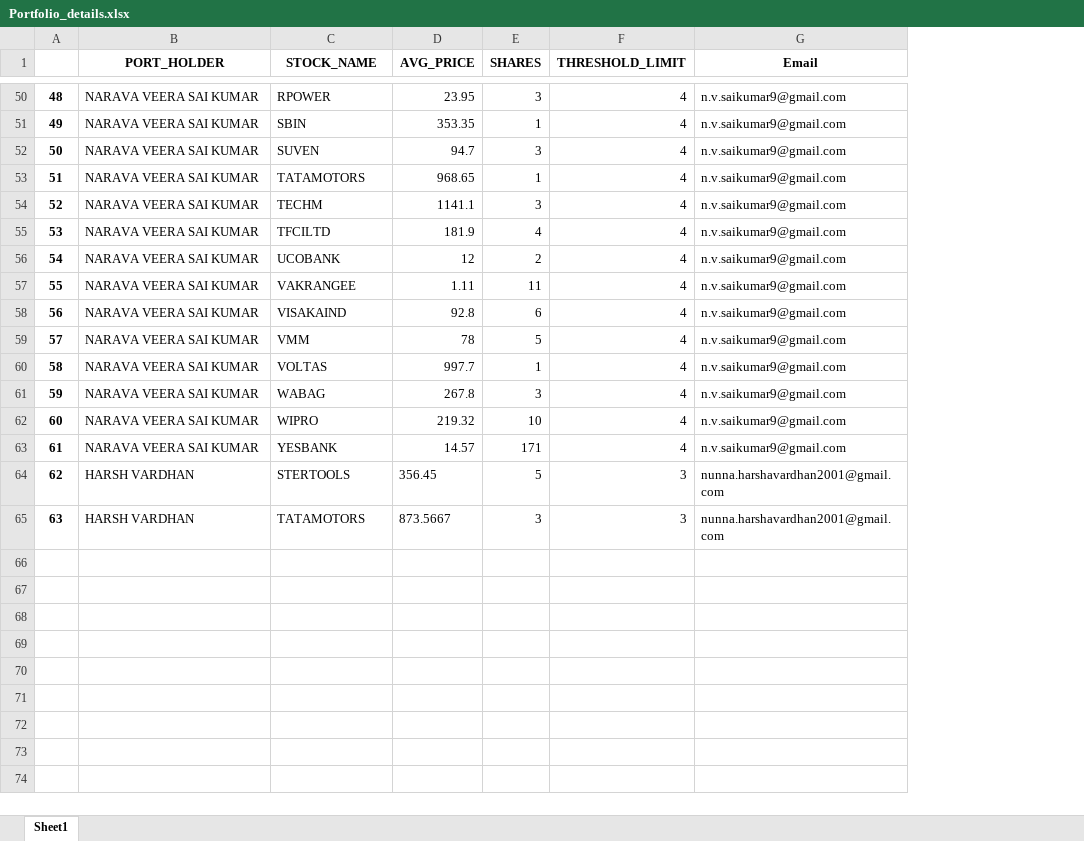
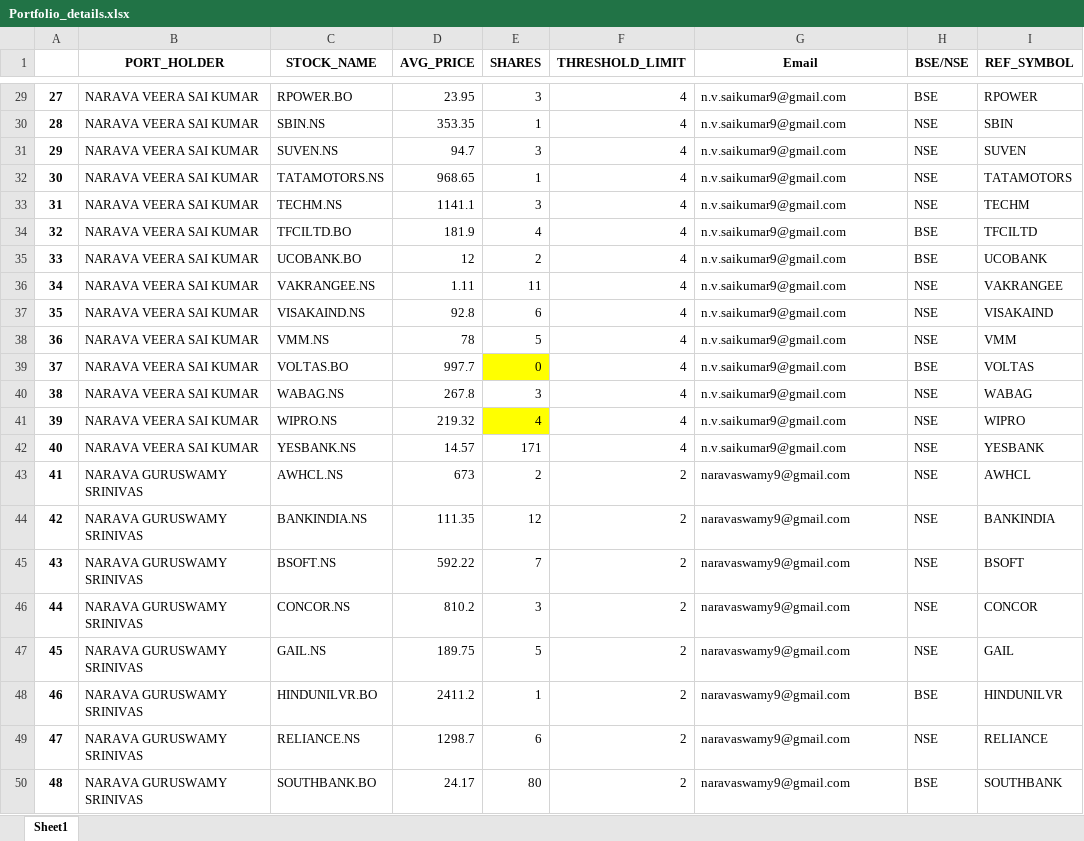
Before and after one commit to nvsaikumar9/Portfolio-Monitoring-System, an Excel workbook: Portfolio_details.xlsx, sheet Sheet1, drawn as a sheet; only a part is shown, gaps mark what is left out; values as stored, in another font and other column widths than the file's, no borders; removed rows and columns are numbered as before the commit, all else as after; the diff covers the shown part only; the diff names each change by its address in the sheet, - before the commit and + after, or states it on an @@ line.

```diff
--- a/Portfolio_details.xlsx (sheet Sheet1)
+++ b/Portfolio_details.xlsx (sheet Sheet1)
+column H (BSE/NSE), rows 29-42: BSE | NSE | NSE | NSE | NSE | BSE | BSE | NSE | NSE | NSE | BSE | NSE | NSE | NSE
+column I (REF_SYMBOL), rows 29-42: RPOWER | SBIN | SUVEN | TATAMOTORS | TECHM | TFCILTD | UCOBANK | VAKRANGEE | VISAKAIND | VMM | VOLTAS | WABAG | WIPRO | YESBANK
@@ column A renumbered between rows 2 and 42 @@
-C29 (STOCK_NAME): RPOWER
+C29 (STOCK_NAME): RPOWER.BO
-C30 (STOCK_NAME): SBIN
+C30 (STOCK_NAME): SBIN.NS
-C31 (STOCK_NAME): SUVEN
+C31 (STOCK_NAME): SUVEN.NS
-C32 (STOCK_NAME): TATAMOTORS
+C32 (STOCK_NAME): TATAMOTORS.NS
-C33 (STOCK_NAME): TECHM
+C33 (STOCK_NAME): TECHM.NS
-C34 (STOCK_NAME): TFCILTD
+C34 (STOCK_NAME): TFCILTD.BO
-C35 (STOCK_NAME): UCOBANK
+C35 (STOCK_NAME): UCOBANK.BO
-C36 (STOCK_NAME): VAKRANGEE
+C36 (STOCK_NAME): VAKRANGEE.NS
-C37 (STOCK_NAME): VISAKAIND
+C37 (STOCK_NAME): VISAKAIND.NS
-C38 (STOCK_NAME): VMM
+C38 (STOCK_NAME): VMM.NS
-C39 (STOCK_NAME): VOLTAS
+C39 (STOCK_NAME): VOLTAS.BO
-E39 (SHARES): 1
+E39 (SHARES): 0
-E39 fill: none
+E39 fill: #FFFF00
-C40 (STOCK_NAME): WABAG
+C40 (STOCK_NAME): WABAG.NS
-C41 (STOCK_NAME): WIPRO
+C41 (STOCK_NAME): WIPRO.NS
-E41 (SHARES): 10
+E41 (SHARES): 4
-E41 fill: none
+E41 fill: #FFFF00
-C42 (STOCK_NAME): YESBANK
+C42 (STOCK_NAME): YESBANK.NS
-row 64: 62 | HARSH VARDHAN | STERTOOLS | 356.45 | 5 | 3 | nunna.harshavardhan2001@gmail.com
-row 65: 63 | HARSH VARDHAN | TATAMOTORS | 873.5667 | 3 | 3 | nunna.harshavardhan2001@gmail.com
+row 43: 41 | NARAVA GURUSWAMY SRINIVAS | AWHCL.NS | 673 | 2 | 2 | naravaswamy9@gmail.com | NSE | AWHCL
+row 44: 42 | NARAVA GURUSWAMY SRINIVAS | BANKINDIA.NS | 111.35 | 12 | 2 | naravaswamy9@gmail.com | NSE | BANKINDIA
+row 45: 43 | NARAVA GURUSWAMY SRINIVAS | BSOFT.NS | 592.22 | 7 | 2 | naravaswamy9@gmail.com | NSE | BSOFT
+row 46: 44 | NARAVA GURUSWAMY SRINIVAS | CONCOR.NS | 810.2 | 3 | 2 | naravaswamy9@gmail.com | NSE | CONCOR
+row 47: 45 | NARAVA GURUSWAMY SRINIVAS | GAIL.NS | 189.75 | 5 | 2 | naravaswamy9@gmail.com | NSE | GAIL
+row 48: 46 | NARAVA GURUSWAMY SRINIVAS | HINDUNILVR.BO | 2411.2 | 1 | 2 | naravaswamy9@gmail.com | BSE | HINDUNILVR
+row 49: 47 | NARAVA GURUSWAMY SRINIVAS | RELIANCE.NS | 1298.7 | 6 | 2 | naravaswamy9@gmail.com | NSE | RELIANCE
+row 50: 48 | NARAVA GURUSWAMY SRINIVAS | SOUTHBANK.BO | 24.17 | 80 | 2 | naravaswamy9@gmail.com | BSE | SOUTHBANK
```
Also changed, not shown: 1 added row, 22 removed rows and 30 edited cells elsewhere in this sheet, API_stock_prices.xlsx, Portfolio_Analyser.xlsx, 17 other files.
